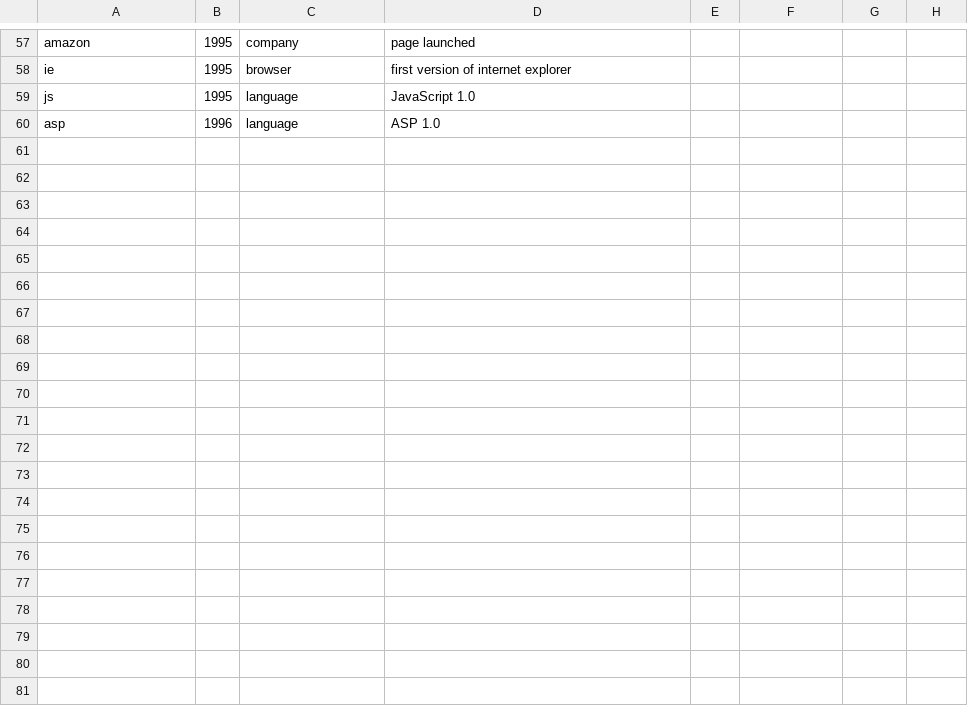
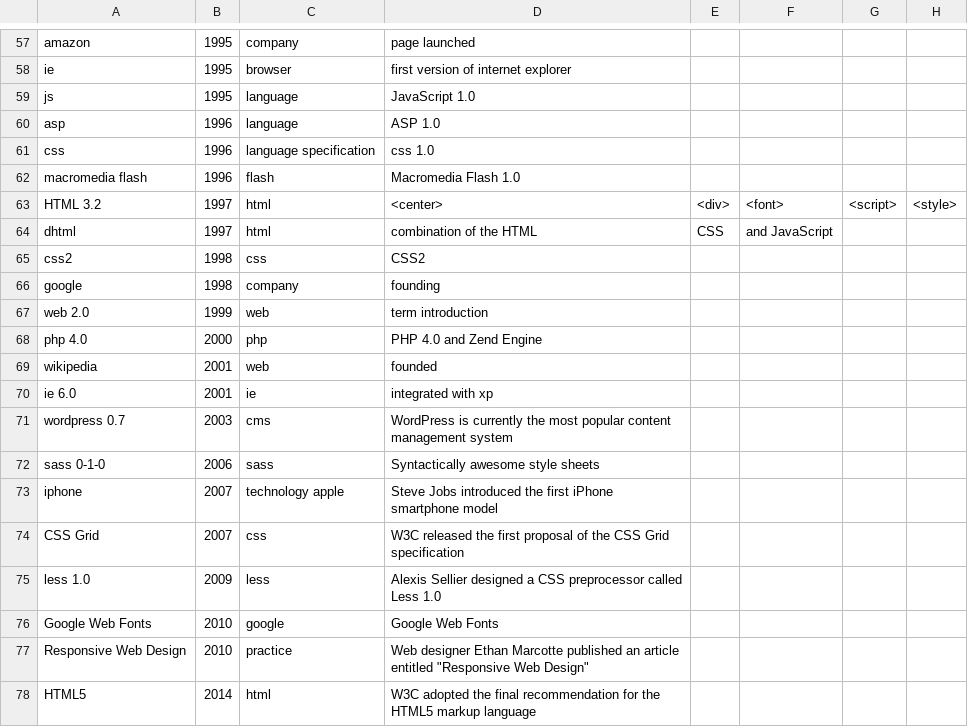
Before and after one commit to subieslaw/ui-history, a CSV file: src/main/resources/ui-technology.csv, drawn as a sheet; only a part is shown, gaps mark what is left out; the diff names each change by its address in the sheet, - before the commit and + after, or states it on an @@ line.

Commit message:
minimalistic ui, simple js template, first data set from 1990 to 2005

```diff
--- a/src/main/resources/ui-technology.csv
+++ b/src/main/resources/ui-technology.csv
+row 61: css | 1996 | language specification | css 1.0
+row 62: macromedia flash | 1996 | flash | Macromedia Flash 1.0
+row 63: HTML 3.2 | 1997 | html | <center> | <div> | <font> | <script> | <style>
+row 64: dhtml | 1997 | html | combination of the HTML | CSS | and JavaScript
+row 65: css2 | 1998 | css | CSS2
+row 66: google | 1998 | company | founding
+row 67: web 2.0 | 1999 | web | term introduction
+row 68: php 4.0 | 2000 | php | PHP 4.0 and Zend Engine
+row 69: wikipedia | 2001 | web | founded
+row 70: ie 6.0 | 2001 | ie | integrated with xp
+row 71: wordpress 0.7 | 2003 | cms | WordPress is currently the most popular content management system
+row 72: sass 0-1-0 | 2006 | sass | Syntactically awesome style sheets
+row 73: iphone | 2007 | technology apple | Steve Jobs introduced the first iPhone smartphone model
+row 74: CSS Grid | 2007 | css | W3C released the first proposal of the CSS Grid specification
+row 75: less 1.0 | 2009 | less | Alexis Sellier designed a CSS preprocessor called Less 1.0
+row 76: Google Web Fonts | 2010 | google | Google Web Fonts
+row 77: Responsive Web Design | 2010 | practice | Web designer Ethan Marcotte published an article entitled "Responsive Web Design"
+row 78: HTML5 | 2014 | html | W3C adopted the final recommendation for the HTML5 markup language
```
Also changed, not shown: 2 other files.
